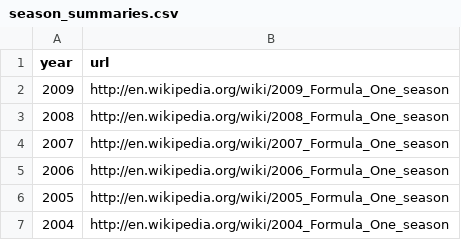
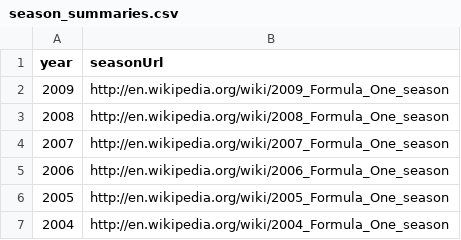
Before and after one commit to GamerNerd-i/CMSI-620_F1-Data-Project, a CSV file: 2NF+Merged/Data/season_summaries.csv, drawn as a sheet; only a part is shown.

```diff
--- a/2NF+Merged/Data/season_summaries.csv
+++ b/2NF+Merged/Data/season_summaries.csv
@@ -1,2 +1,2 @@
-year,url
+year,seasonUrl
 2009,"http://en.wikipedia.org/wiki/2009_Formula_One_season"
```
Also changed, not shown: 2NF+Merged/Data/circuits.csv, 3 other files.
